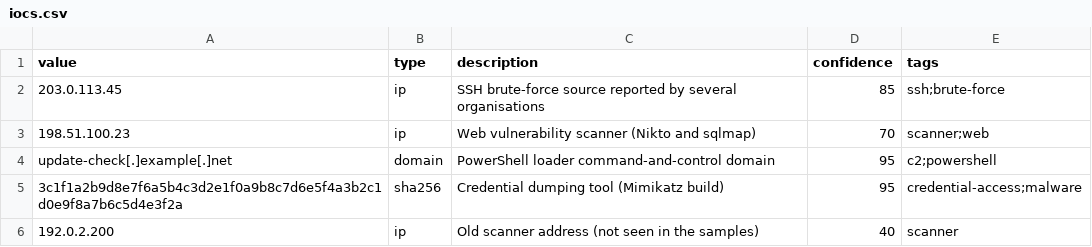
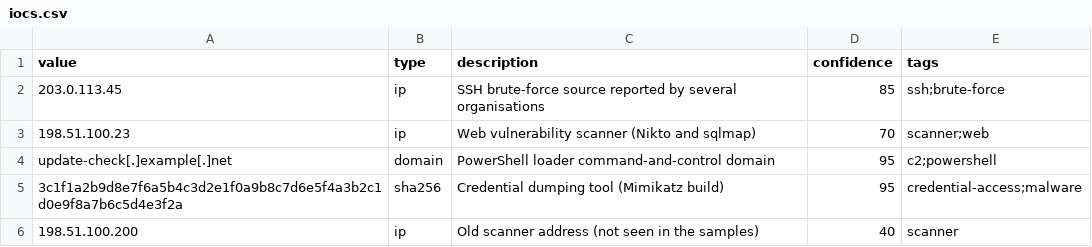
Before and after one commit to umairhaider-dev/watchpost, a CSV file: samples/iocs.csv, drawn as a sheet.

```diff
--- a/samples/iocs.csv
+++ b/samples/iocs.csv
@@ -5,2 +5,2 @@ update-check[.]example[.]net,domain,PowerShell loader command-and-control domain
 3c1f1a2b9d8e7f6a5b4c3d2e1f0a9b8c7d6e5f4a3b2c1d0e9f8a7b6c5d4e3f2a,sha256,Credential dumping tool (Mimikatz build),95,credential-access;malware
-192.0.2.200,ip,Old scanner address (not seen in the samples),40,scanner
+198.51.100.200,ip,Old scanner address (not seen in the samples),40,scanner
```
Also changed, not shown: 16 other files.
